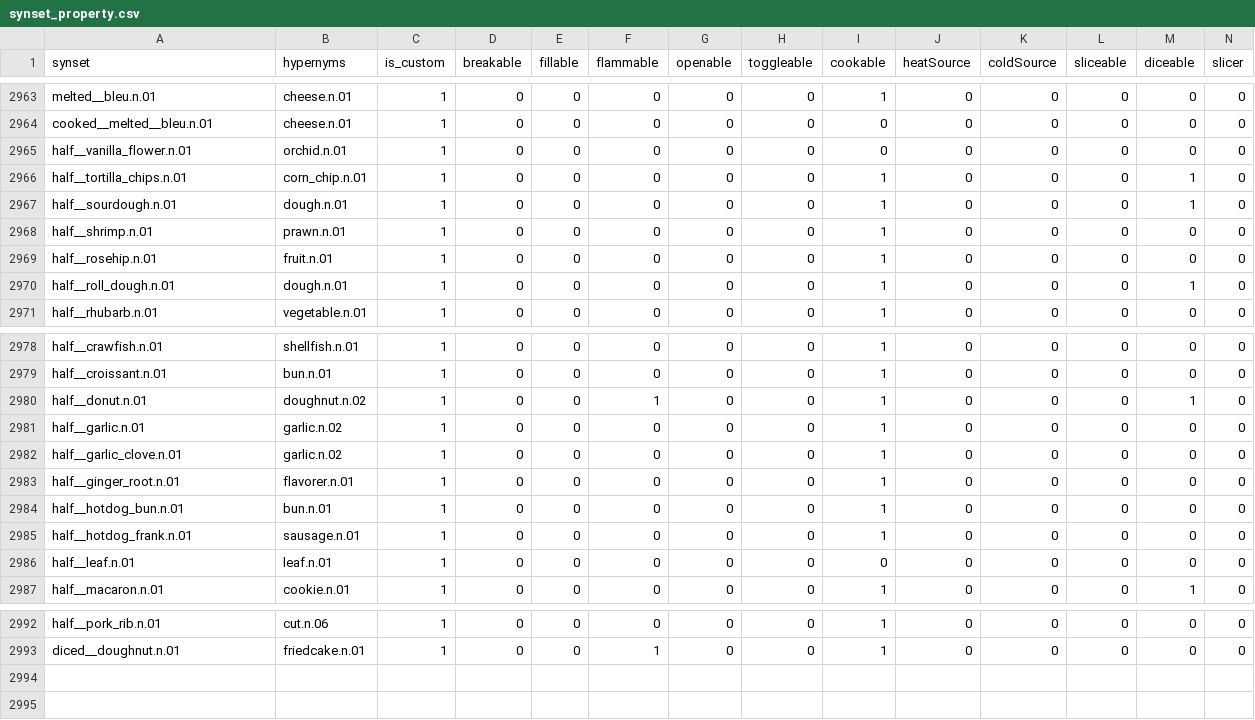
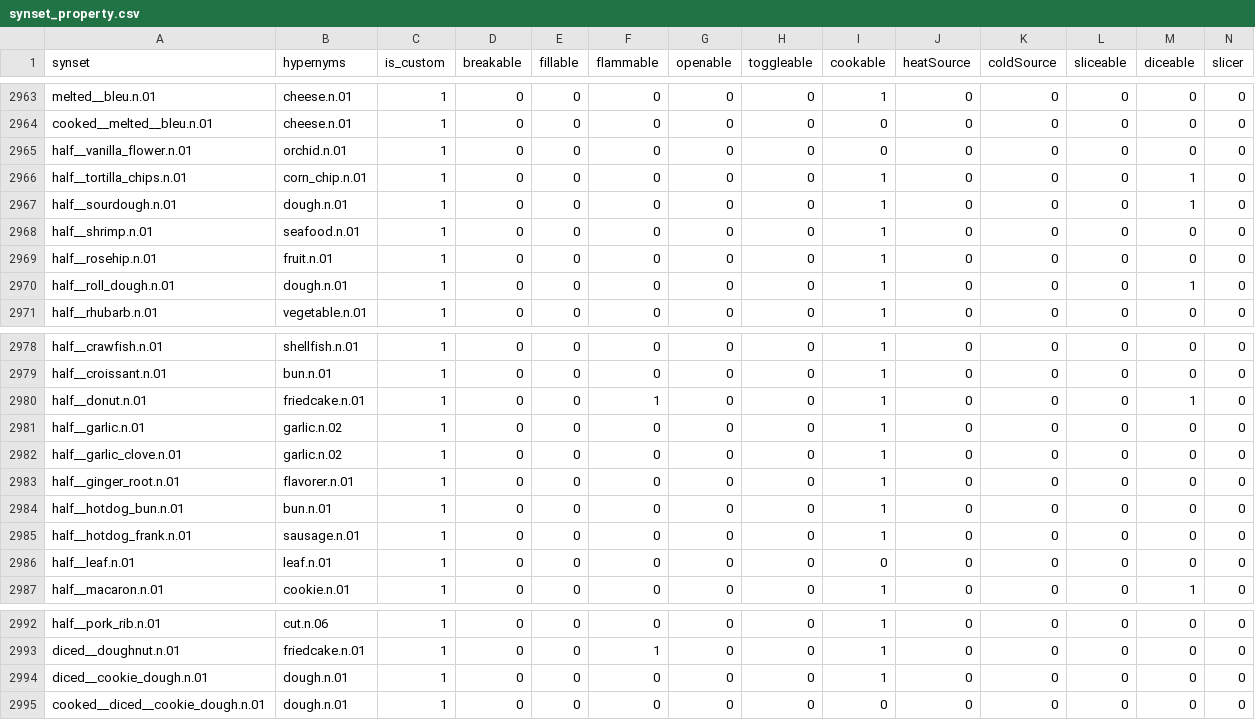
Before and after one commit to StanfordVL/OmniGibson, a CSV file: asset_pipeline/metadata/synset_property.csv, drawn as a sheet; only a part is shown, gaps mark what is left out; rows hold the shown columns only; the diff names each change by its address in the sheet, - before the commit and + after, or states it on an @@ line.

```diff
--- a/asset_pipeline/metadata/synset_property.csv
+++ b/asset_pipeline/metadata/synset_property.csv
-B2968 (hypernyms): prawn.n.01
+B2968 (hypernyms): seafood.n.01
-B2980 (hypernyms): doughnut.n.02
+B2980 (hypernyms): friedcake.n.01
+row 2994: diced__cookie_dough.n.01 | dough.n.01 | 1 | 0 | 0 | 0 | 0 | 0 | 1 | 0 | 0 | 0 | 0 | 0
+row 2995: cooked__diced__cookie_dough.n.01 | dough.n.01 | 1 | 0 | 0 | 0 | 0 | 0 | 0 | 0 | 0 | 0 | 0 | 0
```
Also changed, not shown: asset_pipeline/metadata/category_mapping.csv.
